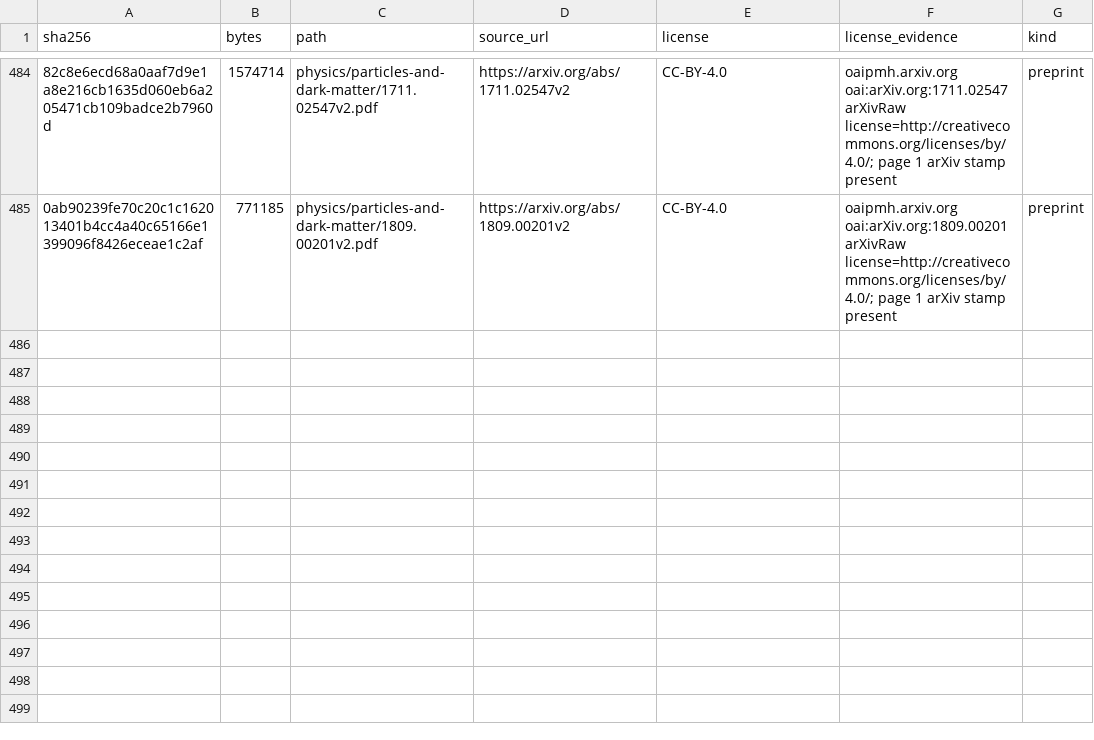
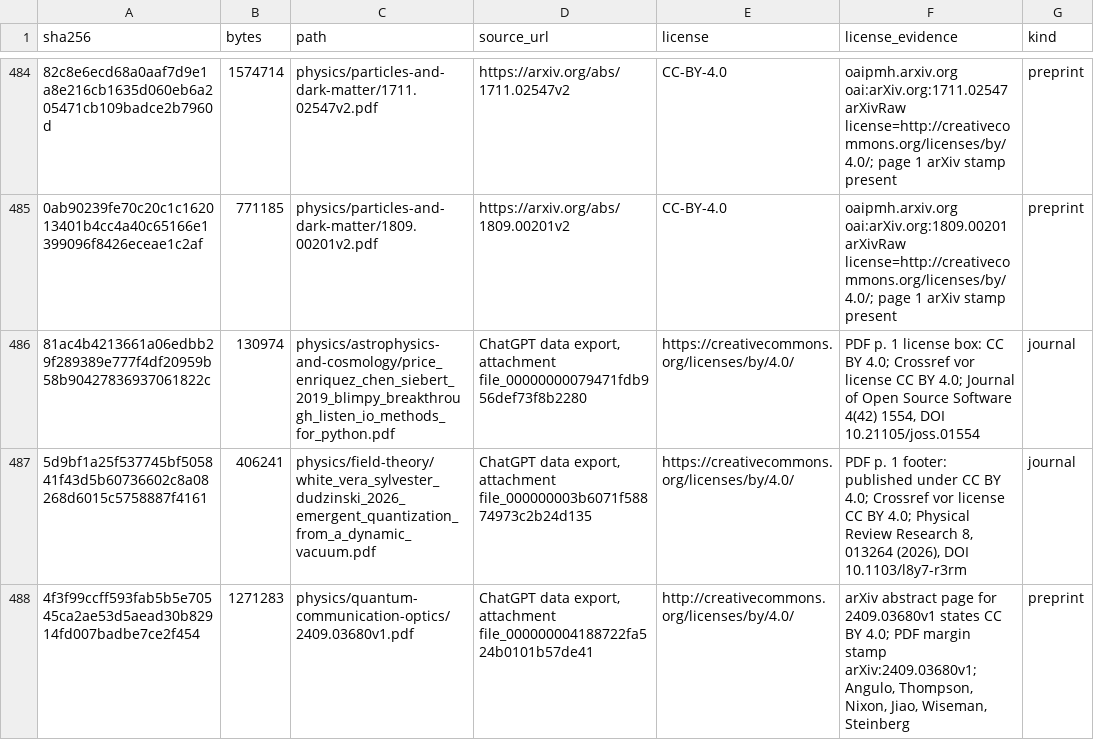
Before and after one commit to Oichkatzelesfrettschen/gororoba-documents-public, a TSV file: manifest.tsv, drawn as a sheet; only a part is shown, gaps mark what is left out; the diff names each change by its address in the sheet, - before the commit and + after, or states it on an @@ line.

Commit message:
documents: add three CC BY papers from the owner's ChatGPT export
Blimpy (JOSS 2019), White et al. (Phys. Rev. Research 2026) and arXiv 2409.03680v1 each carry CC BY 4.0 on the version filed.

```diff
--- a/manifest.tsv
+++ b/manifest.tsv
+row 486: 81ac4b4213661a06edbb29f289389e777f4df20959b58b90427836937061822c | 130974 | physics/astrophysics-and-cosmology/price_enriquez_chen_siebert_2019_blimpy_breakthrough_listen_io_methods_for_python.pdf | ChatGPT data export, attachment file_00000000079471fdb956def73f8b2280 | https://creativecommons.org/licenses/by/4.0/ | PDF p. 1 license box: CC BY 4.0; Crossref vor license CC BY 4.0; Journal of Open Source Software 4(42) 1554, DOI 10.21105/joss.01554 | journal
+row 487: 5d9bf1a25f537745bf505841f43d5b60736602c8a08268d6015c5758887f4161 | 406241 | physics/field-theory/white_vera_sylvester_dudzinski_2026_emergent_quantization_from_a_dynamic_vacuum.pdf | ChatGPT data export, attachment file_000000003b6071f58874973c2b24d135 | https://creativecommons.org/licenses/by/4.0/ | PDF p. 1 footer: published under CC BY 4.0; Crossref vor license CC BY 4.0; Physical Review Research 8, 013264 (2026), DOI 10.1103/l8y7-r3rm | journal
+row 488: 4f3f99ccff593fab5b5e70545ca2ae53d5aead30b82914fd007badbe7ce2f454 | 1271283 | physics/quantum-communication-optics/2409.03680v1.pdf | ChatGPT data export, attachment file_000000004188722fa524b0101b57de41 | http://creativecommons.org/licenses/by/4.0/ | arXiv abstract page for 2409.03680v1 states CC BY 4.0; PDF margin stamp arXiv:2409.03680v1; Angulo, Thompson, Nixon, Jiao, Wiseman, Steinberg | preprint
```
Also changed, not shown: 3 other files.
